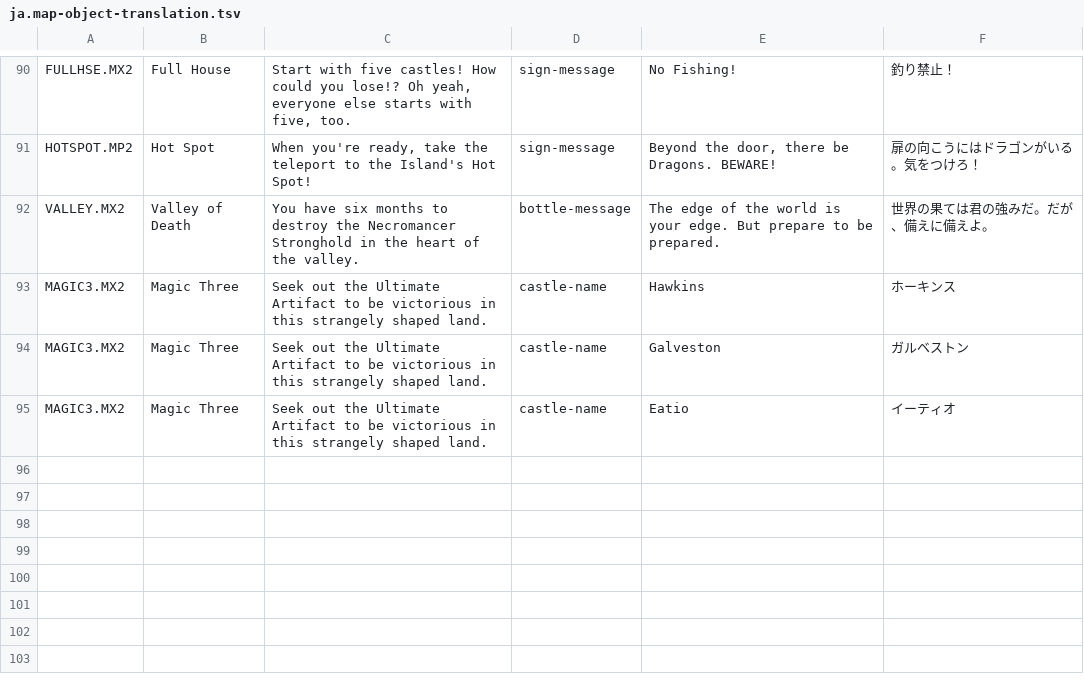
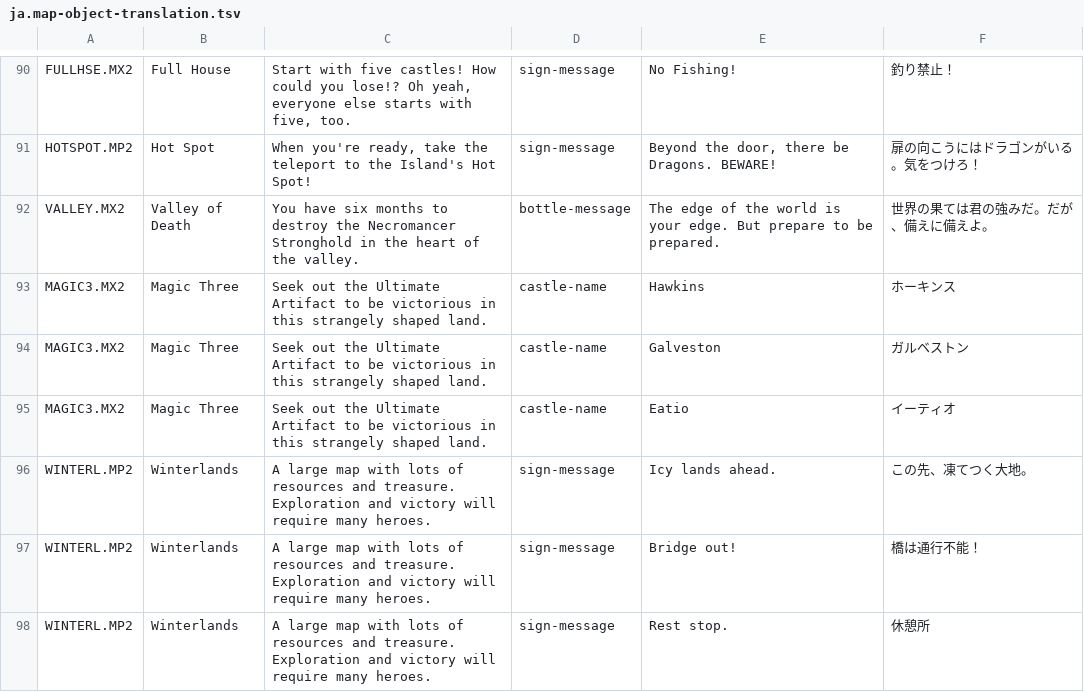
Before and after one commit to ka-autumn/fheroes2, a TSV file: files/lang/ja.map-object-translation.tsv, drawn as a sheet; only a part is shown, gaps mark what is left out.

Commit message:
Translate Winterlands sign messages

```diff
--- a/files/lang/ja.map-object-translation.tsv
+++ b/files/lang/ja.map-object-translation.tsv
@@ -95 +95,4 @@ MAGIC3.MX2	Magic Three	Seek out the Ultimate Artifact to be victorious in this s
 MAGIC3.MX2	Magic Three	Seek out the Ultimate Artifact to be victorious in this strangely shaped land.	castle-name	Eatio	イーティオ
+WINTERL.MP2	Winterlands	A large map with lots of resources and treasure. Exploration and victory will require many heroes.	sign-message	Icy lands ahead.	この先、凍てつく大地。
+WINTERL.MP2	Winterlands	A large map with lots of resources and treasure. Exploration and victory will require many heroes.	sign-message	Bridge out!	橋は通行不能！
+WINTERL.MP2	Winterlands	A large map with lots of resources and treasure. Exploration and victory will require many heroes.	sign-message	Rest stop.	休憩所
```
